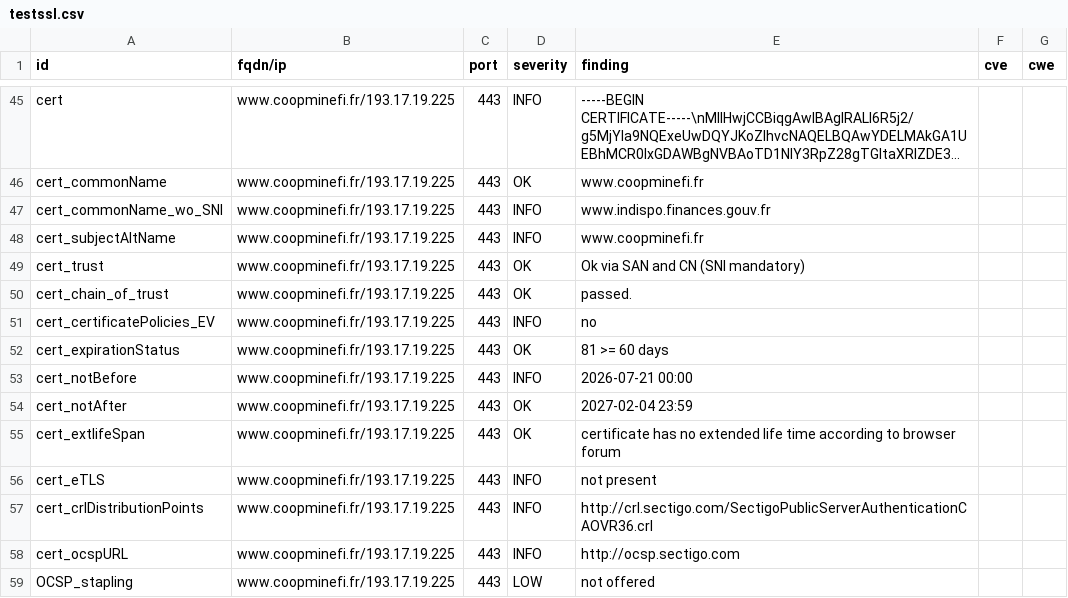
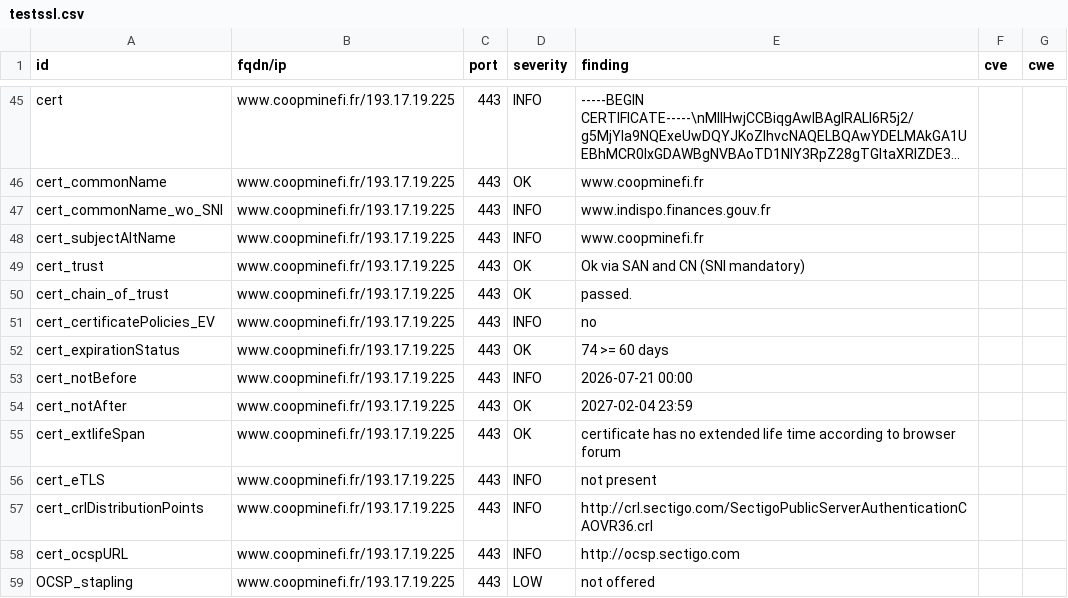
Before and after one commit to SIRCOM-BATN/dashlord, a CSV file: results/aHR0cHM6Ly93d3cuY29vcG1pbmVmaS5mcg==/testssl.csv, drawn as a sheet; only a part is shown, gaps mark what is left out; long unchanged cells end in …; the diff covers the shown part only.

```diff
--- a/results/aHR0cHM6Ly93d3cuY29vcG1pbmVmaS5mcg==/testssl.csv
+++ b/results/aHR0cHM6Ly93d3cuY29vcG1pbmVmaS5mcg==/testssl.csv
@@ -51,3 +51,3 @@
 "cert_certificatePolicies_EV","www.coopminefi.fr/193.17.19.225","443","INFO","no","",""
-"cert_expirationStatus","www.coopminefi.fr/193.17.19.225","443","OK","81 >= 60 days","",""
+"cert_expirationStatus","www.coopminefi.fr/193.17.19.225","443","OK","74 >= 60 days","",""
 "cert_notBefore","www.coopminefi.fr/193.17.19.225","443","INFO","2026-07-21 00:00","",""
```
Also changed, not shown: 2 added rows, 24 removed rows and 8 edited cells elsewhere in this file, 13 other files.
